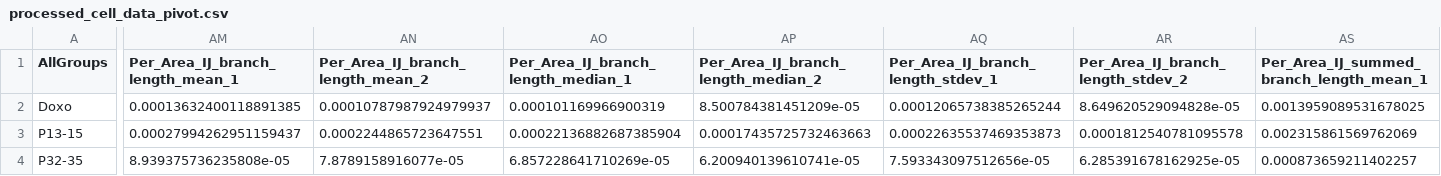
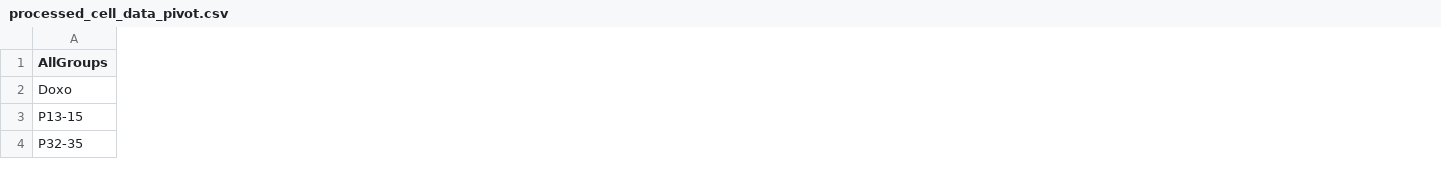
Before and after one commit to allielas/HTP_fibroblasts_mitolyso, a CSV file: segmentation_test/processed_cell_data_pivot.csv, drawn as a sheet; only a part is shown, gaps mark what is left out; removed rows and columns are numbered as before the commit, all else as after; the diff covers the shown part only; the diff names each change by its address in the sheet, - before the commit and + after, or states it on an @@ line.

```diff
--- a/segmentation_test/processed_cell_data_pivot.csv
+++ b/segmentation_test/processed_cell_data_pivot.csv
-column AM (Per_Area_IJ_branch_length_mean_1), rows 2-4: 0.00013632400118891385 | 0.00027994262951159437 | 8.939375736235808e-05
-column AN (Per_Area_IJ_branch_length_mean_2), rows 2-4: 0.00010787987924979937 | 0.0002244865723647551 | 7.8789158916077e-05
-column AO, rows 1-4: Per_Area_IJ_branch_length_median_1 | 0.000101169966900319 | 0.00022136882687385904 | 6.857228641710269e-05
-column AP, rows 1-4: Per_Area_IJ_branch_length_median_2 | 8.500784381451209e-05 | 0.00017435725732463663 | 6.200940139610741e-05
-column AQ, rows 1-4: Per_Area_IJ_branch_length_stdev_1 | 0.00012065738385265244 | 0.00022635537469353873 | 7.593343097512656e-05
-column AR, rows 1-4: Per_Area_IJ_branch_length_stdev_2 | 8.649620529094828e-05 | 0.0001812540781095578 | 6.285391678162925e-05
-column AS, rows 1-4: Per_Area_IJ_summed_branch_length_mean_1 | 0.0013959089531678025 | 0.002315861569762069 | 0.000873659211402257
```
Also changed, not shown: 26 added columns and 5 removed columns elsewhere in this file, segmentation_test/processed_cell_data_summary.csv, 28 other files.
